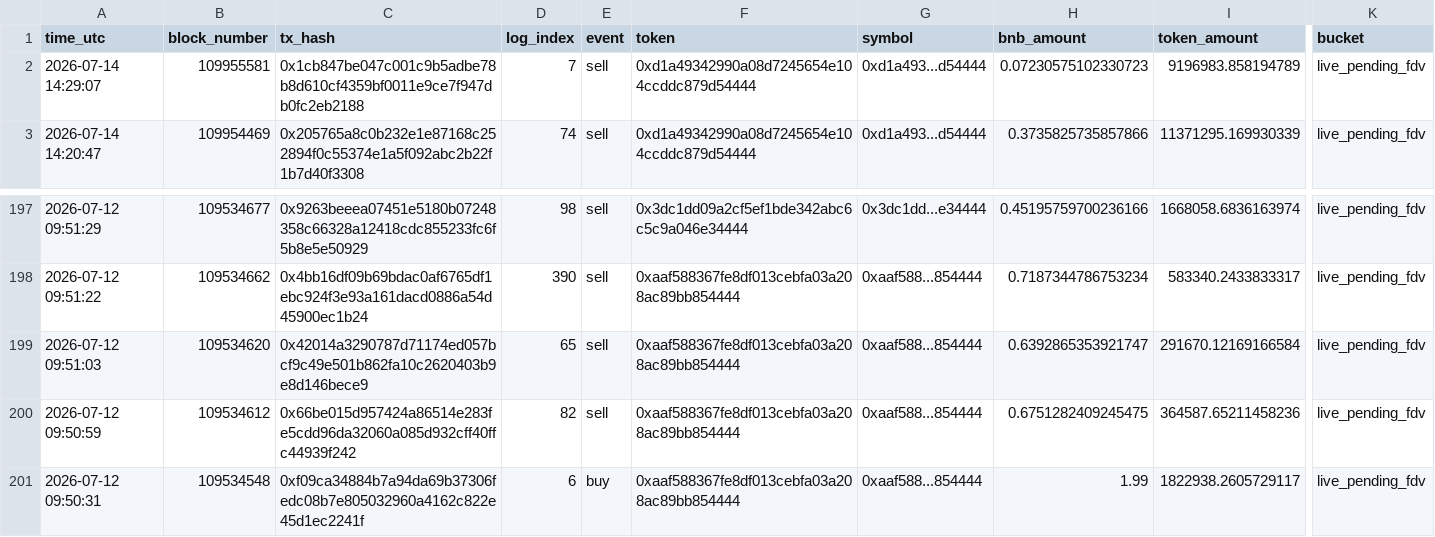
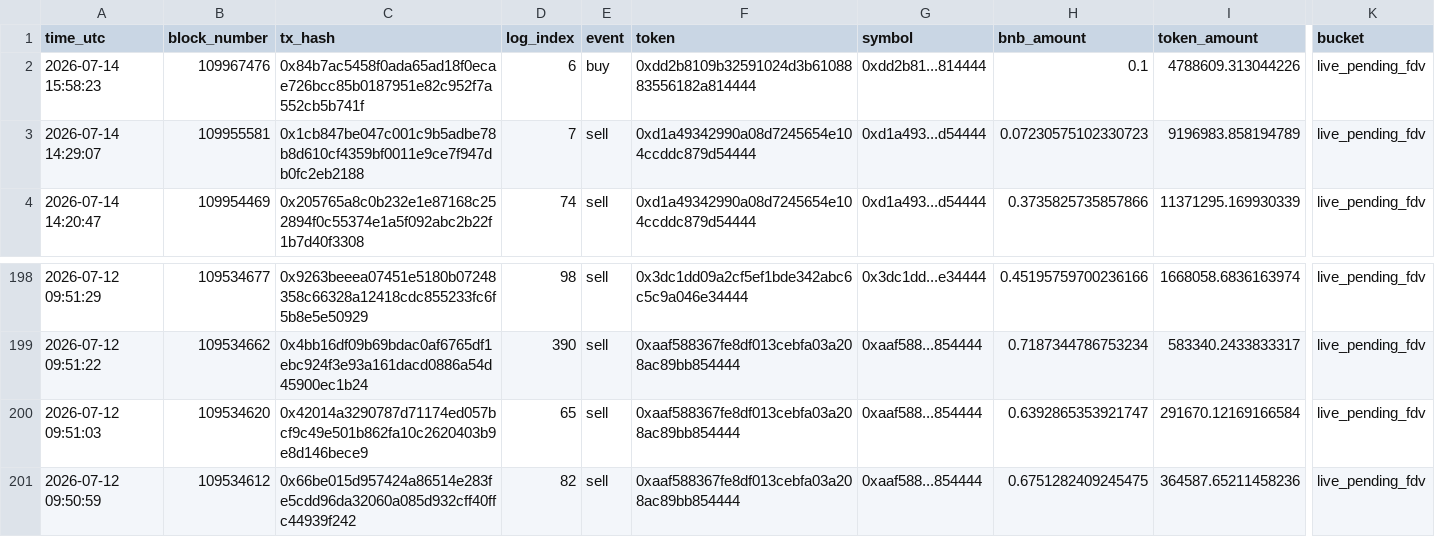
Before and after one commit to hahahakang/bsc-fourmeme-analysis-live, a CSV file: data/live_events.csv, drawn as a sheet; only a part is shown, gaps mark what is left out; removed rows and columns are numbered as before the commit, all else as after; rows hold the shown columns only; the diff names each change by its address in the sheet, - before the commit and + after, or states it on an @@ line.

```diff
--- a/data/live_events.csv
+++ b/data/live_events.csv
+row 2: 2026-07-14 15:58:23 | 109967476 | 0x84b7ac5458f0ada65ad18f0ecae726bcc85b0187951e82c952f7a552cb5b741f | 6 | buy | 0xdd2b8109b32591024d3b6108883556182a814444 | 0xdd2b81...814444 | 0.1 | 4788609.313044226 | live_pending_fdv
-row 201: 2026-07-12 09:50:31 | 109534548 | 0xf09ca34884b7a94da69b37306fedc08b7e805032960a4162c822e45d1ec2241f | 6 | buy | 0xaaf588367fe8df013cebfa03a208ac89bb854444 | 0xaaf588...854444 | 1.99 | 1822938.2605729117 | live_pending_fdv
```
Also changed, not shown: data/live_recent_buys.csv, data/live_recent_positions.csv, 5 other files.
